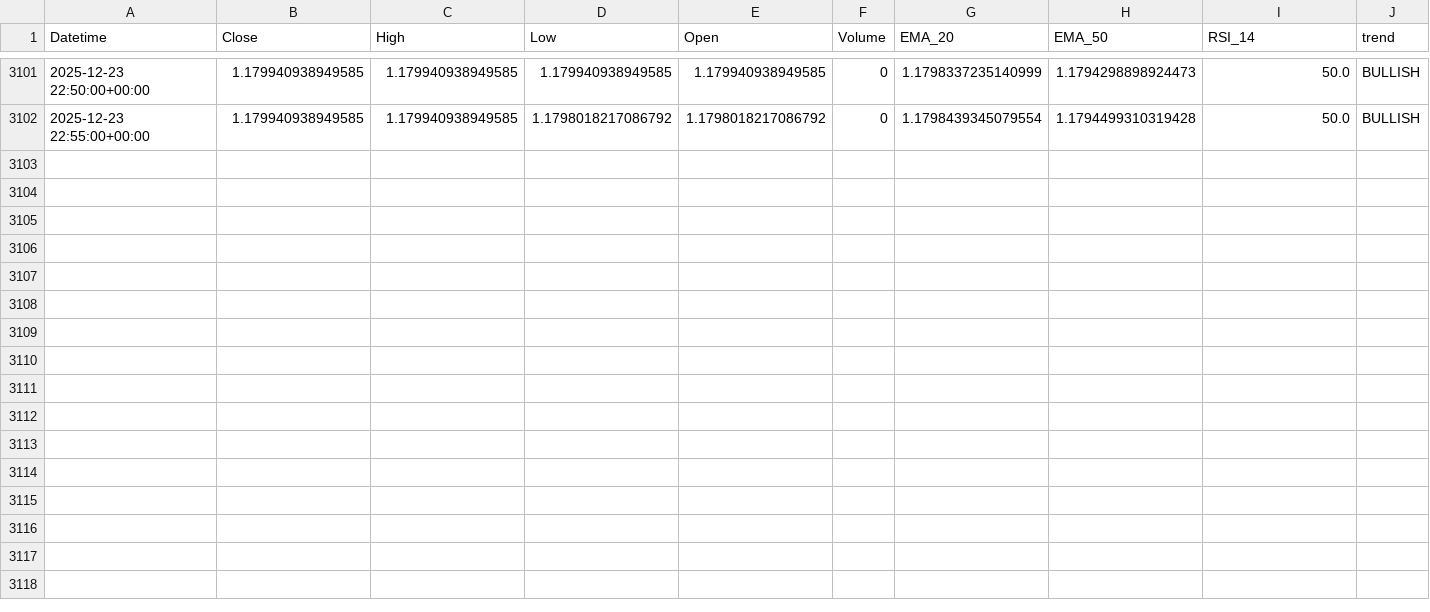
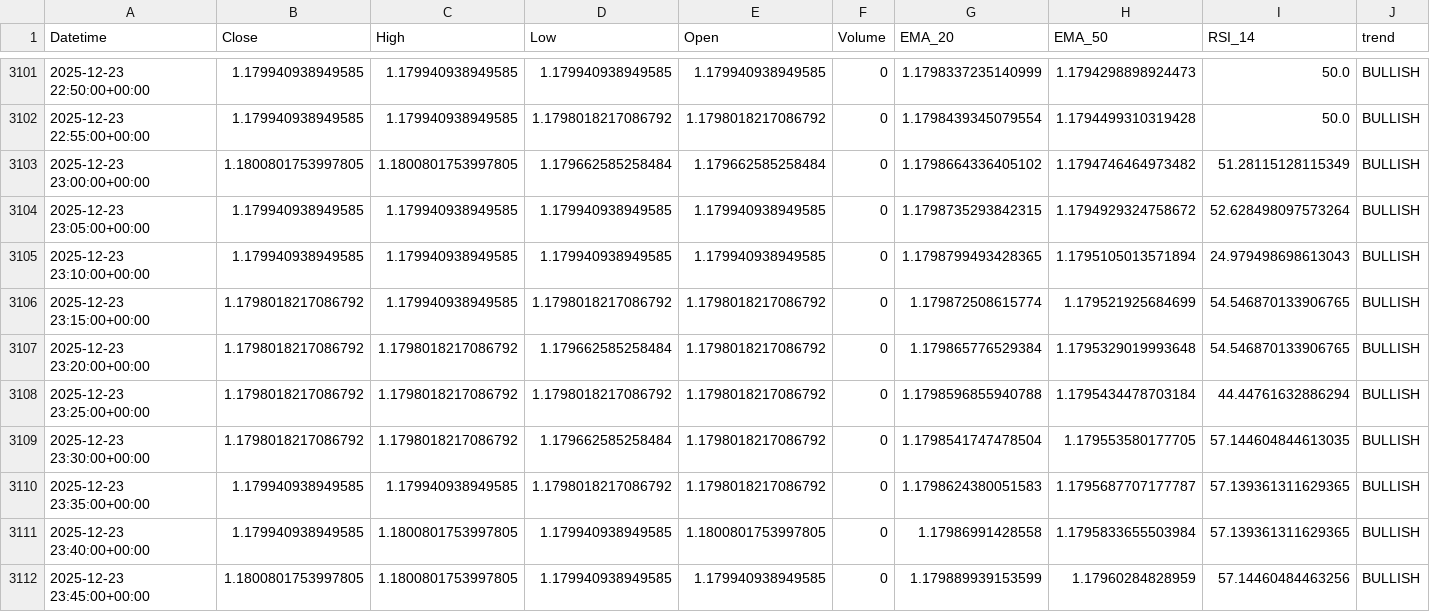
Before and after one commit to jsgaston82/IG-Trading, a CSV file: data/eurusd_5m_indicators.csv, drawn as a sheet; only a part is shown, gaps mark what is left out; the diff names each change by its address in the sheet, - before the commit and + after, or states it on an @@ line.

```diff
--- a/data/eurusd_5m_indicators.csv
+++ b/data/eurusd_5m_indicators.csv
+row 3103: 2025-12-23 23:00:00+00:00 | 1.1800801753997805 | 1.1800801753997805 | 1.179662585258484 | 1.179662585258484 | 0 | 1.1798664336405102 | 1.1794746464973482 | 51.28115128115349 | BULLISH
+row 3104: 2025-12-23 23:05:00+00:00 | 1.179940938949585 | 1.179940938949585 | 1.179940938949585 | 1.179940938949585 | 0 | 1.1798735293842315 | 1.1794929324758672 | 52.628498097573264 | BULLISH
+row 3105: 2025-12-23 23:10:00+00:00 | 1.179940938949585 | 1.179940938949585 | 1.179940938949585 | 1.179940938949585 | 0 | 1.1798799493428365 | 1.1795105013571894 | 24.979498698613043 | BULLISH
+row 3106: 2025-12-23 23:15:00+00:00 | 1.1798018217086792 | 1.179940938949585 | 1.1798018217086792 | 1.1798018217086792 | 0 | 1.179872508615774 | 1.179521925684699 | 54.546870133906765 | BULLISH
+row 3107: 2025-12-23 23:20:00+00:00 | 1.1798018217086792 | 1.1798018217086792 | 1.179662585258484 | 1.1798018217086792 | 0 | 1.179865776529384 | 1.1795329019993648 | 54.546870133906765 | BULLISH
+row 3108: 2025-12-23 23:25:00+00:00 | 1.1798018217086792 | 1.1798018217086792 | 1.1798018217086792 | 1.1798018217086792 | 0 | 1.1798596855940788 | 1.1795434478703184 | 44.44761632886294 | BULLISH
+row 3109: 2025-12-23 23:30:00+00:00 | 1.1798018217086792 | 1.1798018217086792 | 1.179662585258484 | 1.1798018217086792 | 0 | 1.1798541747478504 | 1.179553580177705 | 57.144604844613035 | BULLISH
+row 3110: 2025-12-23 23:35:00+00:00 | 1.179940938949585 | 1.179940938949585 | 1.1798018217086792 | 1.1798018217086792 | 0 | 1.1798624380051583 | 1.1795687707177787 | 57.139361311629365 | BULLISH
+row 3111: 2025-12-23 23:40:00+00:00 | 1.179940938949585 | 1.1800801753997805 | 1.179940938949585 | 1.1800801753997805 | 0 | 1.17986991428558 | 1.1795833655503984 | 57.139361311629365 | BULLISH
+row 3112: 2025-12-23 23:45:00+00:00 | 1.1800801753997805 | 1.1800801753997805 | 1.179940938949585 | 1.179940938949585 | 0 | 1.179889939153599 | 1.17960284828959 | 57.14460484463256 | BULLISH
```
